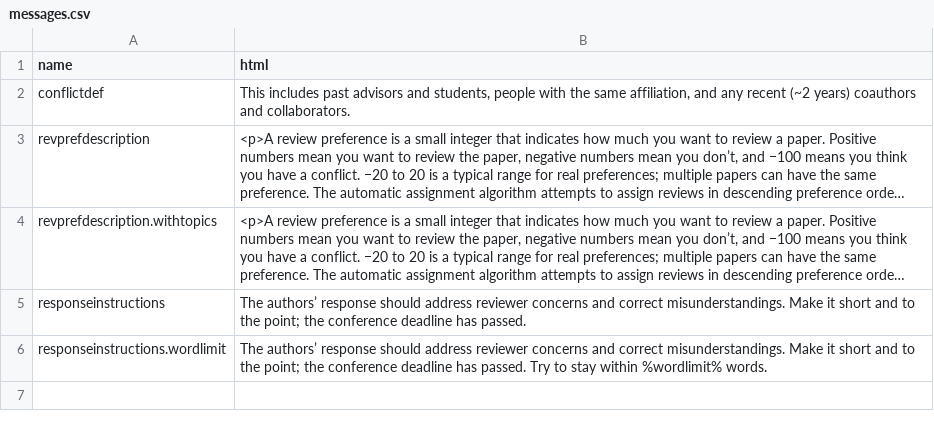
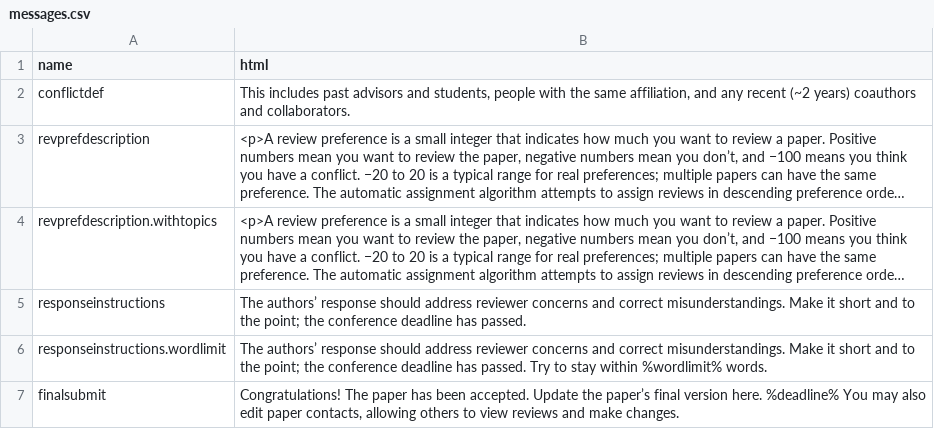
Before and after one commit to kohler/hotcrp, a CSV file: src/messages.csv, drawn as a sheet; long unchanged cells end in ….

Commit message:
Make the final-version submission notice controllable (Todd).

```diff
--- a/src/messages.csv
+++ b/src/messages.csv
@@ -10 +10,2 @@ responseinstructions,"The authors’ response should address reviewer concerns a
 responseinstructions.wordlimit,"The authors’ response should address reviewer concerns and correct misunderstandings. Make it short and to the point; the conference deadline has passed. Try to stay within %wordlimit% words."
+finalsubmit,"Congratulations! The paper has been accepted. Update the paper’s final version here. %deadline% You may also edit paper contacts, allowing others to view reviews and make changes."
```
Also changed, not shown: 2 other files.
